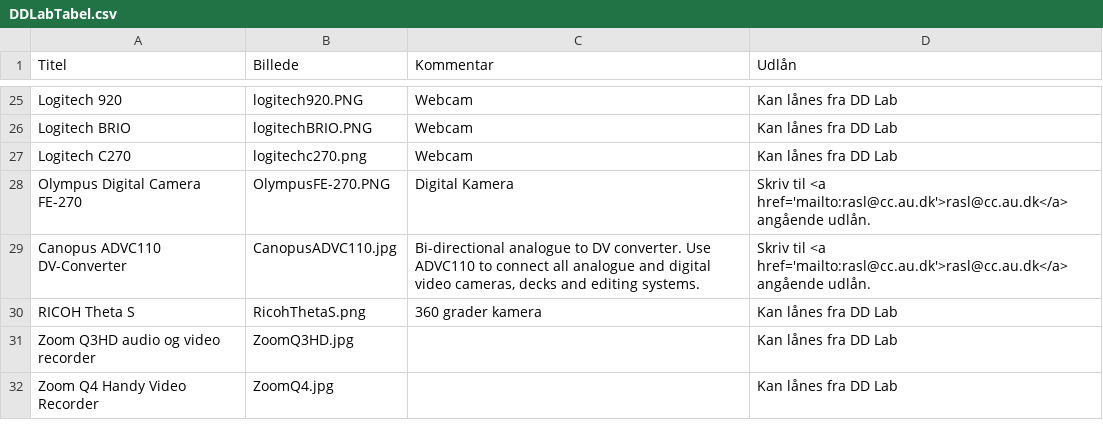
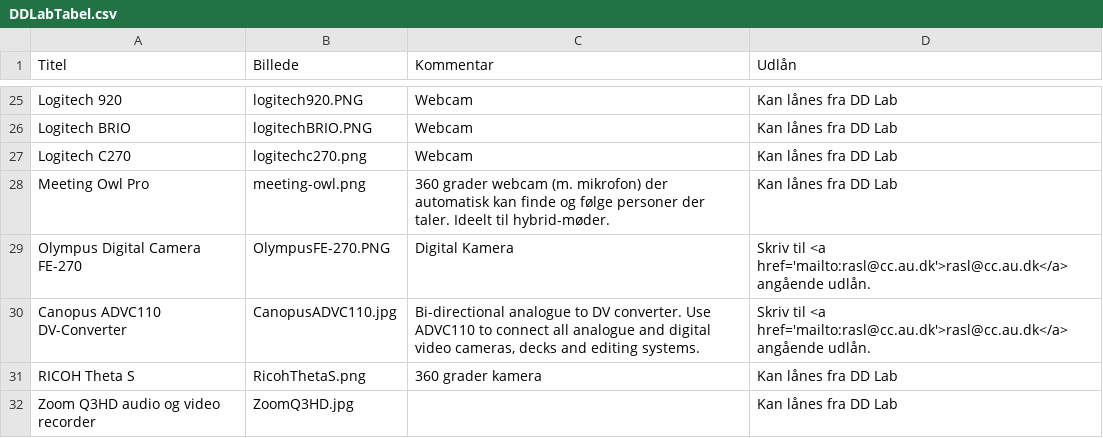
Before and after one commit to DDlabAU/faciliteter-og-udstyr, a CSV file: dd-lab/DDLabTabel.csv, drawn as a sheet; only a part is shown, gaps mark what is left out; the shorter side is filled out with more unchanged rows.

Commit message:
Add meeting owl

```diff
--- a/dd-lab/DDLabTabel.csv
+++ b/dd-lab/DDLabTabel.csv
@@ -27,2 +27,3 @@ Logitech BRIO;logitechBRIO.PNG;Webcam;Kan lånes fra DD Lab
 Logitech C270;logitechc270.png;Webcam;Kan lånes fra DD Lab
+Meeting Owl Pro;meeting-owl.png;360 grader webcam (m. mikrofon) der automatisk kan finde og følge personer der taler. Ideelt til hybrid-møder.;Kan lånes fra DD Lab
 Olympus Digital Camera FE-270;OlympusFE-270.PNG;Digital Kamera;Skriv til <a href='mailto:rasl@cc.au.dk'>rasl@cc.au.dk</a>  angående udlån.
```
Also changed, not shown: 1 other file.
